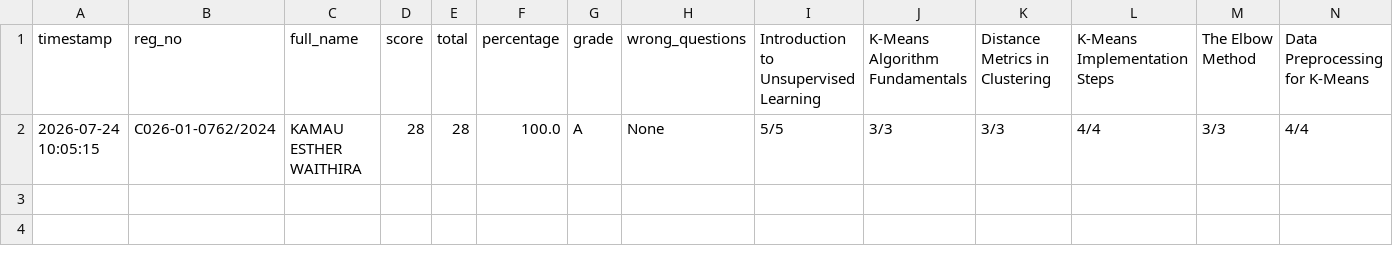
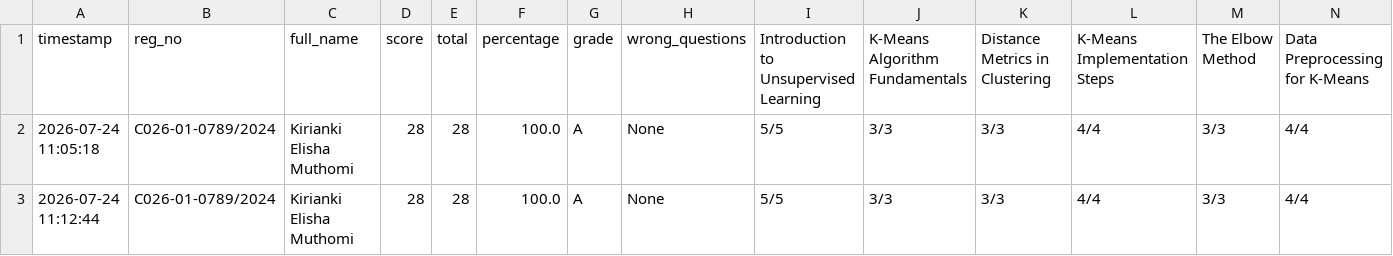
Before and after one commit to sirrom/3rd-year-assignment-, a CSV file: lab_kMeans/AI lab_assessment_results.csv, drawn as a sheet; only a part is shown; rows hold the shown columns only; the diff names each change by its address in the sheet, - before the commit and + after, or states it on an @@ line.

Commit message:
Update AI lab_assessment_results.csv

```diff
--- a/lab_kMeans/AI lab_assessment_results.csv
+++ b/lab_kMeans/AI lab_assessment_results.csv
-A2 (timestamp): 2026-07-24 10:05:15
+A2 (timestamp): 2026-07-24 11:05:18
-B2 (reg_no): C026-01-0762/2024
+B2 (reg_no): C026-01-0789/2024
-C2 (full_name): KAMAU ESTHER WAITHIRA
+C2 (full_name): Kirianki Elisha Muthomi
+row 3: 2026-07-24 11:12:44 | C026-01-0789/2024 | Kirianki Elisha Muthomi | 28 | 28 | 100.0 | A | None | 5/5 | 3/3 | 3/3 | 4/4 | 3/3 | 4/4
```
